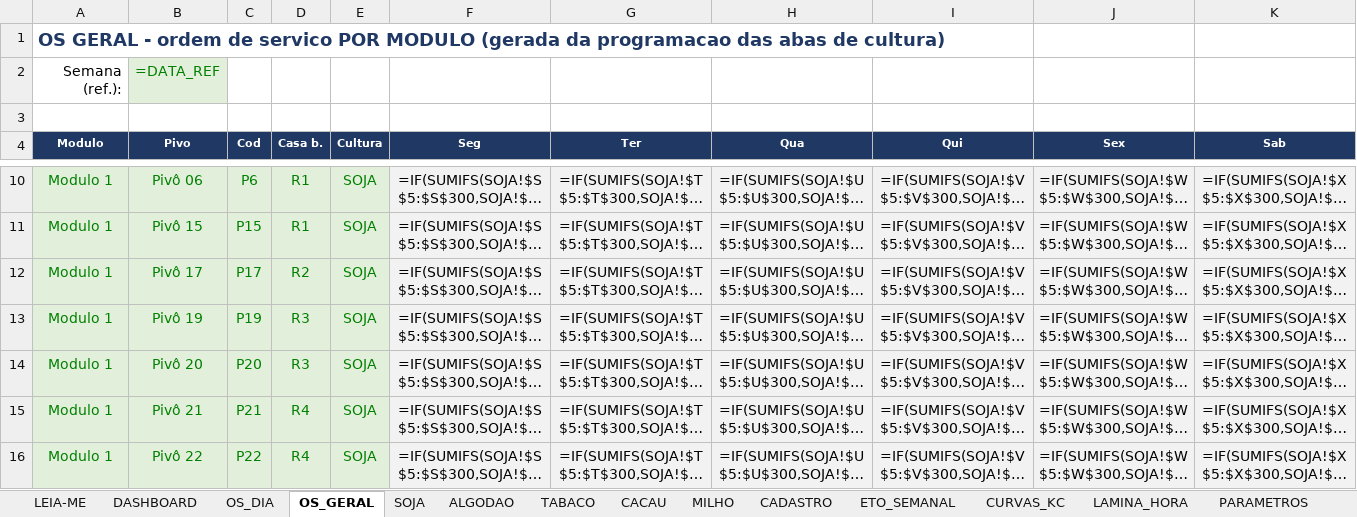
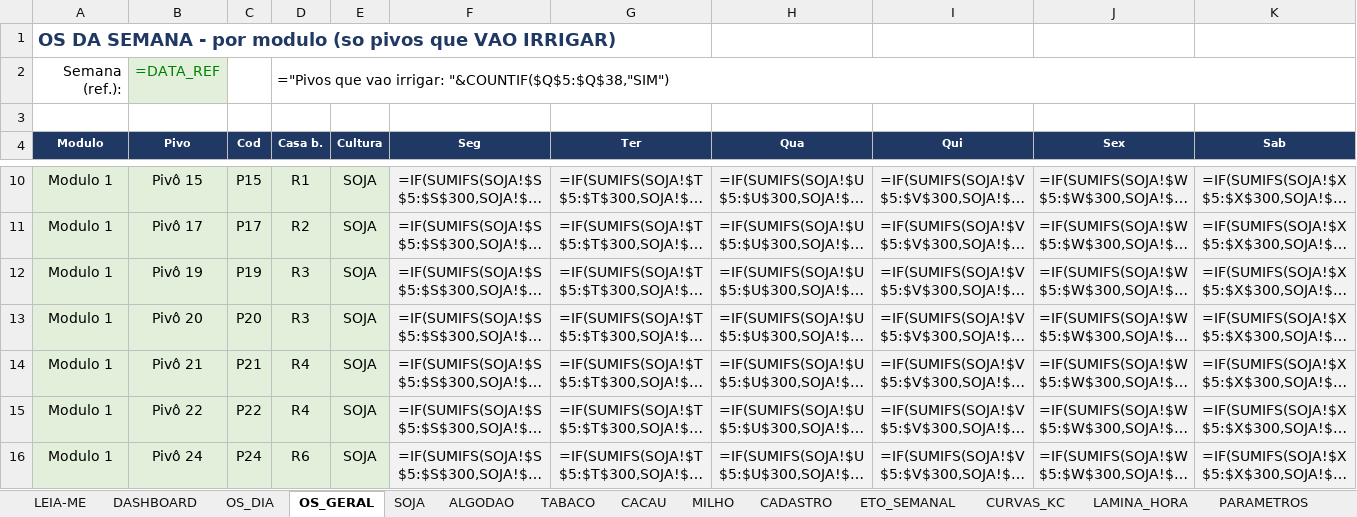
Before and after one commit to COTRIM349/Mateus-, an Excel workbook: Manejo_Irrigacao_Karitel_RDM.xlsx, sheet OS_GERAL, drawn as a sheet; only a part is shown, gaps mark what is left out; long unchanged cells end in …; values as stored, in another font and other column widths than the file's, no borders; formulas without a stored value are shown as written; the diff covers the shown part only; the diff names each change by its address in the sheet, - before the commit and + after, or states it on an @@ line.

```diff
--- a/Manejo_Irrigacao_Karitel_RDM.xlsx (sheet OS_GERAL)
+++ b/Manejo_Irrigacao_Karitel_RDM.xlsx (sheet OS_GERAL)
-A1 (Modulo): OS GERAL - ordem de servico POR MODULO (gerada da programacao das abas de cultura)
+A1 (Modulo): OS DA SEMANA - por modulo (so pivos que VAO IRRIGAR)
-D2 (Casa b.): (empty)
+D2 (Casa b.): ="Pivos que vao irrigar: "&COUNTIF($Q$5:$Q$38,"SIM")
+D2:N2 merged
-A10:E16 text colour: #008000
+A10:E16 text colour: black
-B10 (Pivo): Pivô 06
+B10 (Pivo): Pivô 15
-C10 (Cod): P6
+C10 (Cod): P15
-B11 (Pivo): Pivô 15
+B11 (Pivo): Pivô 17
-C11 (Cod): P15
+C11 (Cod): P17
-D11 (Casa b.): R1
+D11 (Casa b.): R2
-B12 (Pivo): Pivô 17
+B12 (Pivo): Pivô 19
-C12 (Cod): P17
+C12 (Cod): P19
-D12 (Casa b.): R2
+D12 (Casa b.): R3
-B13 (Pivo): Pivô 19
+B13 (Pivo): Pivô 20
-C13 (Cod): P19
+C13 (Cod): P20
-B14 (Pivo): Pivô 20
+B14 (Pivo): Pivô 21
-C14 (Cod): P20
+C14 (Cod): P21
-D14 (Casa b.): R3
+D14 (Casa b.): R4
-B15 (Pivo): Pivô 21
+B15 (Pivo): Pivô 22
-C15 (Cod): P21
+C15 (Cod): P22
-B16 (Pivo): Pivô 22
+B16 (Pivo): Pivô 24
-C16 (Cod): P22
+C16 (Cod): P24
-D16 (Casa b.): R4
+D16 (Casa b.): R6
```
Also changed, not shown: 20 added rows, 26 removed rows, 33 edited cells, cell formats and merged cells elsewhere in this sheet, sheet OS_DIA, sheet LEIA-ME, 1 other file.
